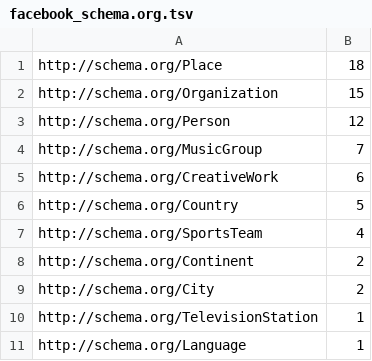
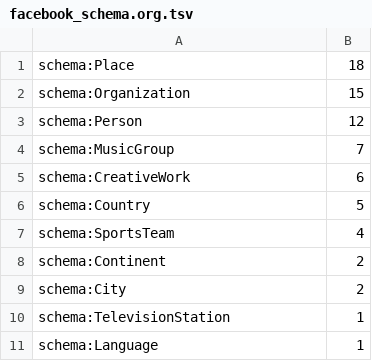
Before and after one commit to tomayac/swj-microposts, a TSV file: stats/facebook_schema.org.tsv, drawn as a sheet.

```diff
--- a/stats/facebook_schema.org.tsv
+++ b/stats/facebook_schema.org.tsv
@@ -1,11 +1,11 @@
-http://schema.org/Place	18
-http://schema.org/Organization	15
-http://schema.org/Person	12
-http://schema.org/MusicGroup	7
-http://schema.org/CreativeWork	6
-http://schema.org/Country	5
-http://schema.org/SportsTeam	4
-http://schema.org/Continent	2
-http://schema.org/City	2
-http://schema.org/TelevisionStation	1
-http://schema.org/Language	1
+schema:Place	18
+schema:Organization	15
+schema:Person	12
+schema:MusicGroup	7
+schema:CreativeWork	6
+schema:Country	5
+schema:SportsTeam	4
+schema:Continent	2
+schema:City	2
+schema:TelevisionStation	1
+schema:Language	1
```
Also changed, not shown: stats/facebook_dbpedia.org_ontology.tsv, stats/facebook_umbel.org.tsv, 11 other files.
